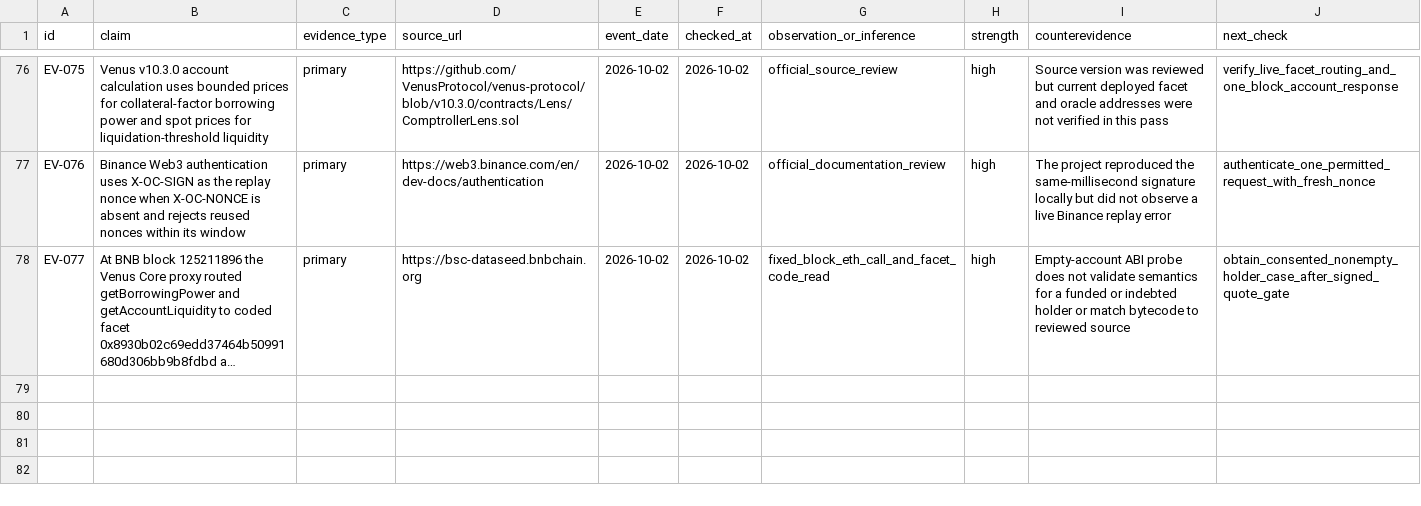
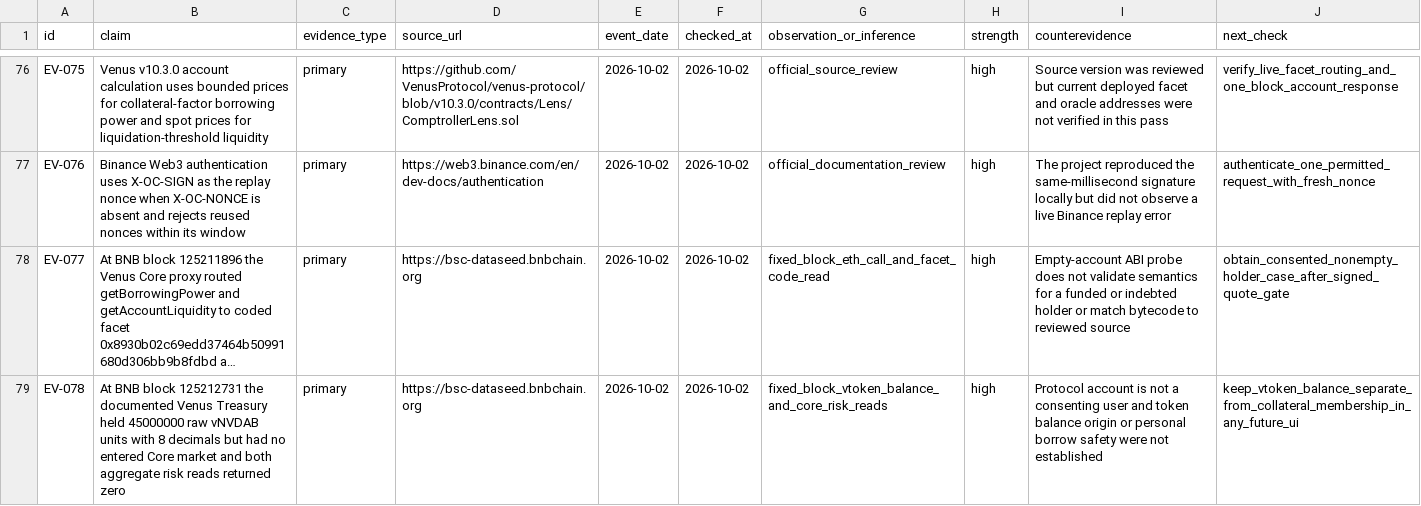
Before and after one commit to dyplux/bnb-tokenized-stocks-2026, a CSV file: docs/research/evidence-ledger.csv, drawn as a sheet; only a part is shown, gaps mark what is left out; long unchanged cells end in …; the diff names each change by its address in the sheet, - before the commit and + after, or states it on an @@ line.

Commit message:
Document vToken balance versus collateral membership

```diff
--- a/docs/research/evidence-ledger.csv
+++ b/docs/research/evidence-ledger.csv
+row 79: EV-078 | At BNB block 125212731 the documented Venus Treasury held 45000000 raw vNVDAB units with 8 decimals but had no entered Core market and both aggregate risk reads returned zero | primary | https://bsc-dataseed.bnbchain.org | 2026-10-02 | 2026-10-02 | fixed_block_vtoken_balance_and_core_risk_reads | high | Protocol account is not a consenting user and token balance origin or personal borrow safety were not established | keep_vtoken_balance_separate_from_collateral_membership_in_any_future_ui
```
Also changed, not shown: 3 other files.
